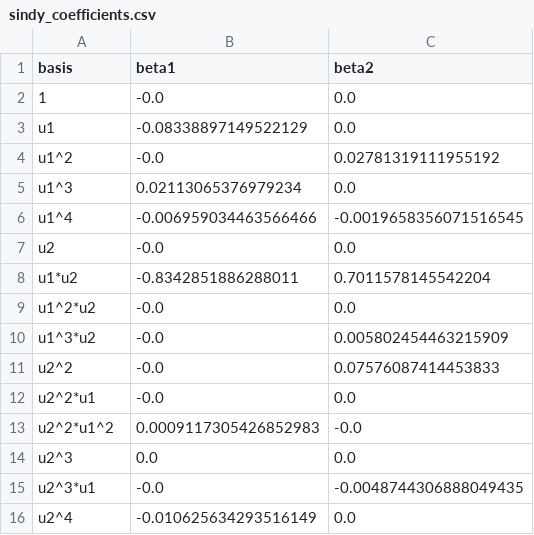
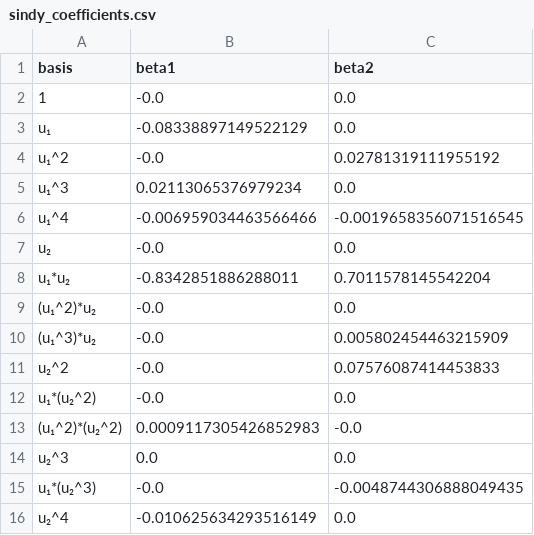
Before and after one commit to VinayakMokashi/missing-physics-discovery-lotka-volterra, a CSV file: results/sindy_coefficients.csv, drawn as a sheet.

```diff
--- a/results/sindy_coefficients.csv
+++ b/results/sindy_coefficients.csv
@@ -2,15 +2,15 @@ basis,beta1,beta2
 1,-0.0,0.0
-u1,-0.08338897149522129,0.0
-u1^2,-0.0,0.02781319111955192
-u1^3,0.02113065376979234,0.0
-u1^4,-0.006959034463566466,-0.0019658356071516545
-u2,-0.0,0.0
-u1*u2,-0.8342851886288011,0.7011578145542204
-u1^2*u2,-0.0,0.0
-u1^3*u2,-0.0,0.005802454463215909
-u2^2,-0.0,0.07576087414453833
-u2^2*u1,-0.0,0.0
-u2^2*u1^2,0.0009117305426852983,-0.0
-u2^3,0.0,0.0
-u2^3*u1,-0.0,-0.0048744306888049435
-u2^4,-0.010625634293516149,0.0
+u₁,-0.08338897149522129,0.0
+u₁^2,-0.0,0.02781319111955192
+u₁^3,0.02113065376979234,0.0
+u₁^4,-0.006959034463566466,-0.0019658356071516545
+u₂,-0.0,0.0
+u₁*u₂,-0.8342851886288011,0.7011578145542204
+(u₁^2)*u₂,-0.0,0.0
+(u₁^3)*u₂,-0.0,0.005802454463215909
+u₂^2,-0.0,0.07576087414453833
+u₁*(u₂^2),-0.0,0.0
+(u₁^2)*(u₂^2),0.0009117305426852983,-0.0
+u₂^3,0.0,0.0
+u₁*(u₂^3),-0.0,-0.0048744306888049435
+u₂^4,-0.010625634293516149,0.0
```
Also changed, not shown: 3 other files.
